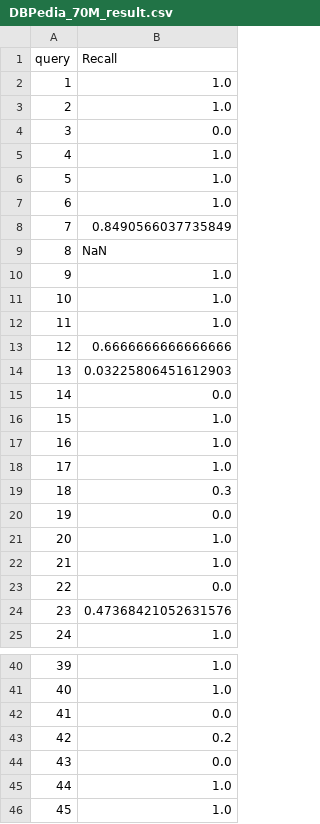
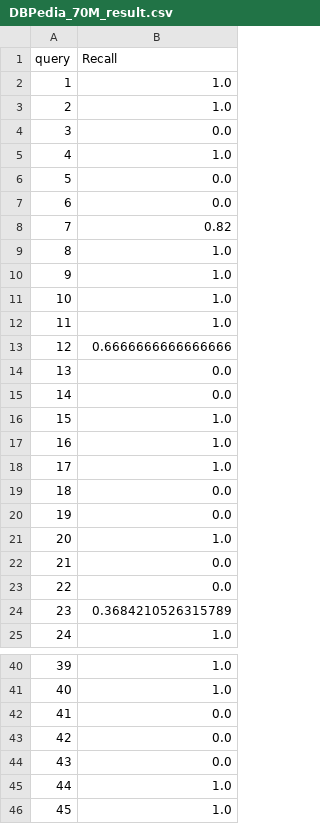
Before and after one commit to SWLab-ICUFF/KwS, a CSV file: src/main/resources/draft/Recall/Results/DBPedia_70M_result.csv, drawn as a sheet; only a part is shown, gaps mark what is left out.

```diff
--- a/src/main/resources/draft/Recall/Results/DBPedia_70M_result.csv
+++ b/src/main/resources/draft/Recall/Results/DBPedia_70M_result.csv
@@ -5,6 +5,6 @@ query,Recall
 4,1.0
-5,1.0
-6,1.0
-7,0.8490566037735849
-8,NaN
+5,0.0
+6,0.0
+7,0.82
+8,1.0
 9,1.0
@@ -13,3 +13,3 @@ query,Recall
 12,0.6666666666666666
-13,0.03225806451612903
+13,0.0
 14,0.0
@@ -18,8 +18,8 @@ query,Recall
 17,1.0
-18,0.3
+18,0.0
 19,0.0
 20,1.0
-21,1.0
+21,0.0
 22,0.0
-23,0.47368421052631576
+23,0.3684210526315789
 24,1.0
@@ -42,3 +42,3 @@ query,Recall
 41,0.0
-42,0.2
+42,0.0
 43,0.0
```
Also changed, not shown: 26 other files.
